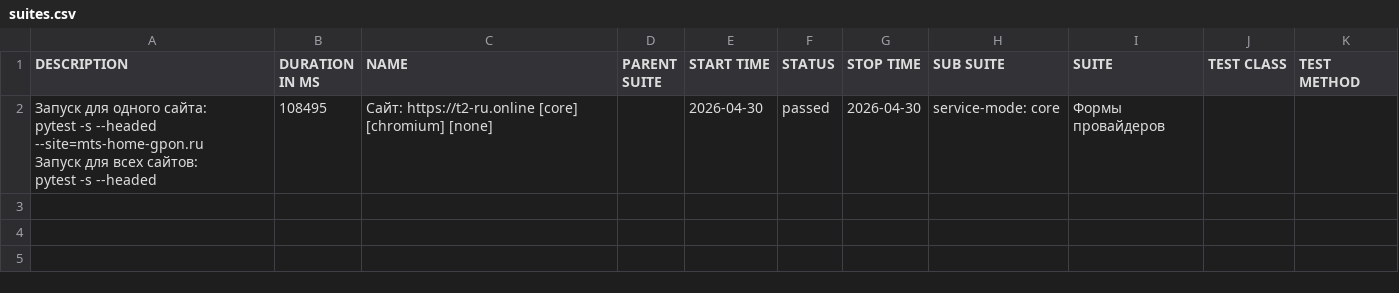
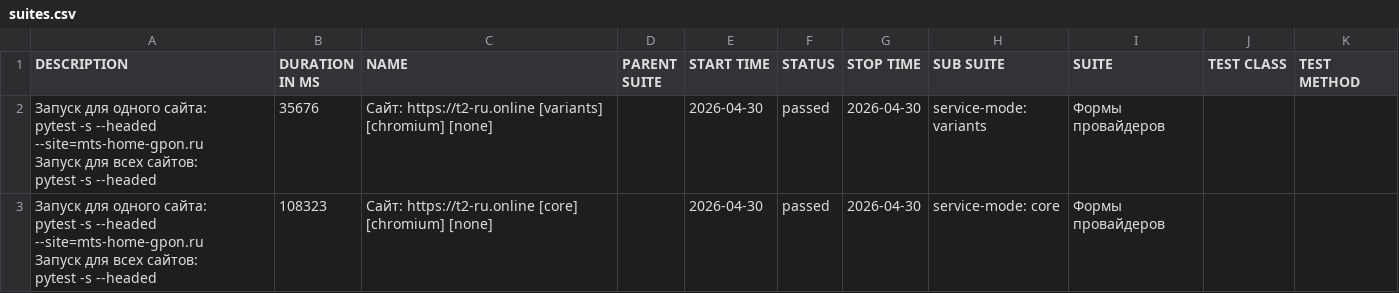
Before and after one commit to deidolinde-maker/Everyday_test, a CSV file: provider-t2-mobile-chromium/data/suites.csv, drawn as a sheet.

```diff
--- a/provider-t2-mobile-chromium/data/suites.csv
+++ b/provider-t2-mobile-chromium/data/suites.csv
@@ -1,8 +1,15 @@
 "DESCRIPTION","DURATION IN MS","NAME","PARENT SUITE","START TIME","STATUS","STOP TIME","SUB SUITE","SUITE","TEST CLASS","TEST METHOD"
-"
-    Запуск для одного сайта:
-        pytest -s --headed --site=mts-home-gpon.ru
-
-    Запуск для всех сайтов:
-        pytest -s --headed
-    ","108495","Сайт: https://t2-ru.online [core] [chromium] [none]","","2026-04-30","passed","2026-04-30","service-mode: core","Формы провайдеров","",""
+"
+    Запуск для одного сайта:
+        pytest -s --headed --site=mts-home-gpon.ru
+
+    Запуск для всех сайтов:
+        pytest -s --headed
+    ","35676","Сайт: https://t2-ru.online [variants] [chromium] [none]","","2026-04-30","passed","2026-04-30","service-mode: variants","Формы провайдеров","",""
+"
+    Запуск для одного сайта:
+        pytest -s --headed --site=mts-home-gpon.ru
+
+    Запуск для всех сайтов:
+        pytest -s --headed
+    ","108323","Сайт: https://t2-ru.online [core] [chromium] [none]","","2026-04-30","passed","2026-04-30","service-mode: core","Формы провайдеров","",""
```
Also changed, not shown: 31 other files.
